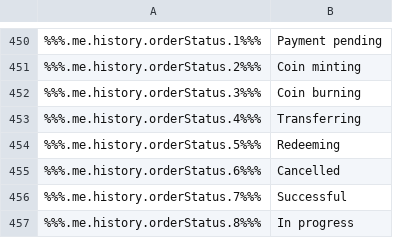
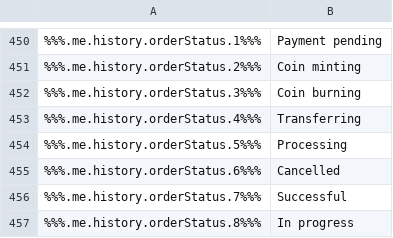
Before and after one commit to duyhtq/constant-web-i18n, a CSV file: store/en.csv, drawn as a sheet; only a part is shown, gaps mark what is left out.

```diff
--- a/store/en.csv
+++ b/store/en.csv
@@ -464,3 +464,3 @@
 %%%.me.history.orderStatus.4%%%,"Transferring"
-%%%.me.history.orderStatus.5%%%,"Redeeming"
+%%%.me.history.orderStatus.5%%%,"Processing"
 %%%.me.history.orderStatus.6%%%,"Cancelled"
```
Also changed, not shown: 1 other file.
